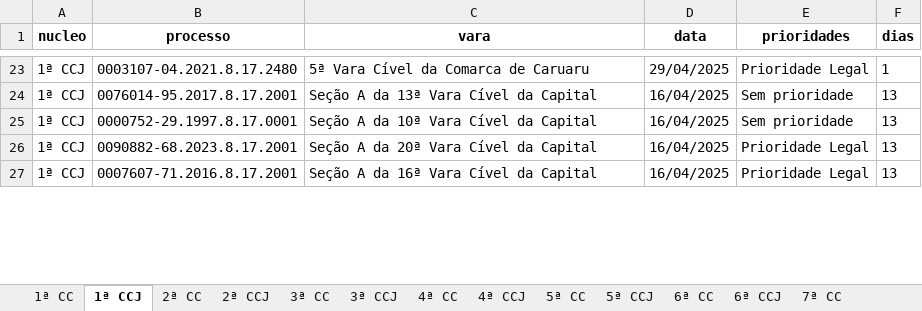
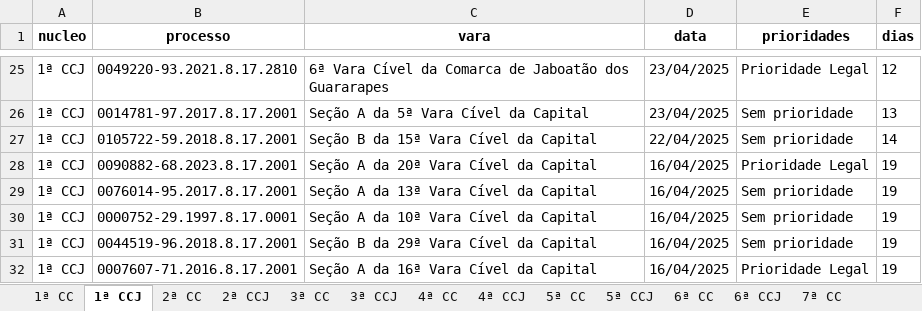
Before and after one commit to Fasri/analise_de, an Excel workbook: final_tempo_real.xlsx, sheet 1ª CCJ, drawn as a sheet; only a part is shown, gaps mark what is left out; values as stored, in another font and other column widths than the file's, no borders; addresses are those after the commit; the diff covers the shown part only; the diff names each change by its address in the sheet, - before the commit and + after, or states it on an @@ line.

```diff
--- a/final_tempo_real.xlsx (sheet 1ª CCJ)
+++ b/final_tempo_real.xlsx (sheet 1ª CCJ)
-B25 (processo): 0003107-04.2021.8.17.2480
+B25 (processo): 0049220-93.2021.8.17.2810
-C25 (vara): 5ª Vara Cível da Comarca de Caruaru
+C25 (vara): 6ª Vara Cível da Comarca de Jaboatão dos Guararapes
-D25 (data): 29/04/2025
+D25 (data): 23/04/2025
-F25 (dias): 1
+F25 (dias): 12
+row 26: 1ª CCJ | 0014781-97.2017.8.17.2001 | Seção A da 5ª Vara Cível da Capital | 23/04/2025 | Sem prioridade | 13
+row 27: 1ª CCJ | 0105722-59.2018.8.17.2001 | Seção B da 15ª Vara Cível da Capital | 22/04/2025 | Sem prioridade | 14
+row 28: 1ª CCJ | 0090882-68.2023.8.17.2001 | Seção A da 20ª Vara Cível da Capital | 16/04/2025 | Prioridade Legal | 19
-F29:F32 (dias): 13
+F29:F32 (dias): 19
-B31 (processo): 0090882-68.2023.8.17.2001
+B31 (processo): 0044519-96.2018.8.17.2001
-C31 (vara): Seção A da 20ª Vara Cível da Capital
+C31 (vara): Seção B da 29ª Vara Cível da Capital
-E31 (prioridades): Prioridade Legal
+E31 (prioridades): Sem prioridade
```
Also changed, not shown: other rows of this sheet, sheet CONSOLIDADO, sheet 1ª CC, sheet 6ª CC, sheet 5ª CC, sheet 7ª CC, sheet 2ª CC, 8 more sheets.
